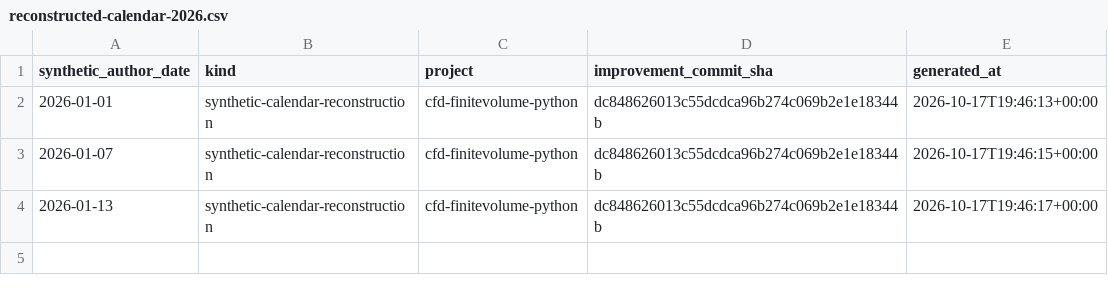
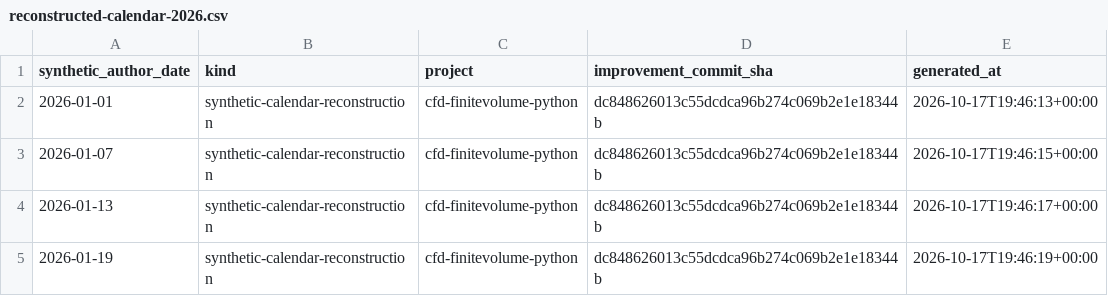
Before and after one commit to khalil-official/cfd-finitevolume-python, a CSV file: docs/reconstructed-calendar-2026.csv, drawn as a sheet; the diff names each change by its address in the sheet, - before the commit and + after, or states it on an @@ line.

Commit message:
docs: reconstructed calendar record for 2026-01-19

```diff
--- a/docs/reconstructed-calendar-2026.csv
+++ b/docs/reconstructed-calendar-2026.csv
+row 5: 2026-01-19 | synthetic-calendar-reconstruction | cfd-finitevolume-python | dc848626013c55dcdca96b274c069b2e1e18344b | 2026-10-17T19:46:19+00:00
```
